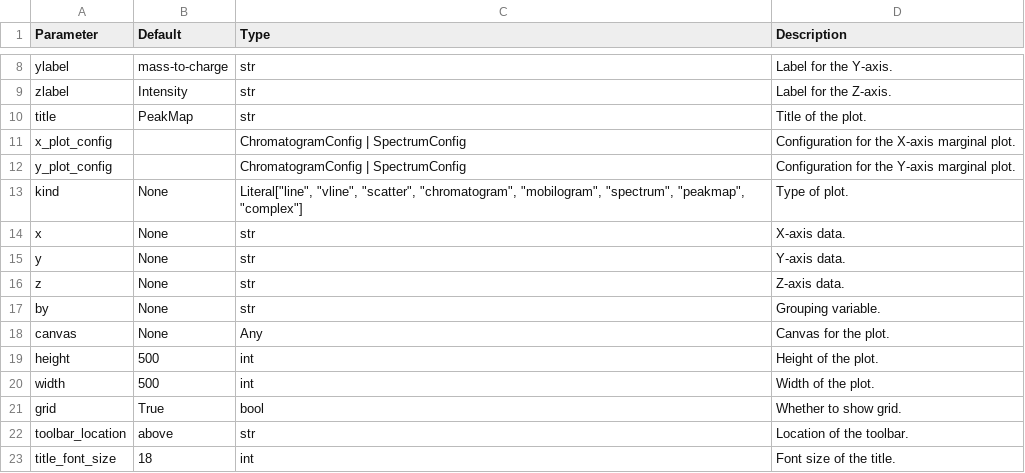
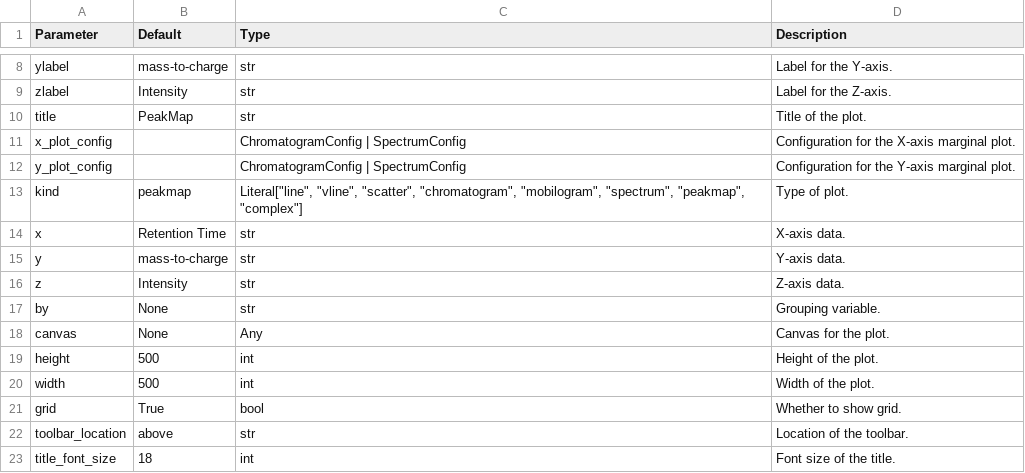
Before and after one commit to OpenMS/pyopenms_viz, a TSV file: docs/Parameters/peakMapPlot.tsv, drawn as a sheet; only a part is shown, gaps mark what is left out.

Commit message:
update the peakmap.rst and tsv file after testing the rendering of documentation

```diff
--- a/docs/Parameters/peakMapPlot.tsv
+++ b/docs/Parameters/peakMapPlot.tsv
@@ -12,6 +12,6 @@ x_plot_config		ChromatogramConfig | SpectrumConfig	Configuration for the X-axis
 y_plot_config		ChromatogramConfig | SpectrumConfig	Configuration for the Y-axis marginal plot.
-kind	None	Literal["line", "vline", "scatter", "chromatogram", "mobilogram", "spectrum", "peakmap", "complex"]	Type of plot.
-x	None	str	X-axis data.
-y	None	str	Y-axis data.
-z	None	str	Z-axis data.
+kind	"peakmap"	Literal["line", "vline", "scatter", "chromatogram", "mobilogram", "spectrum", "peakmap", "complex"]	Type of plot.
+x	"Retention Time"	str	X-axis data.
+y	"mass-to-charge"	str	Y-axis data.
+z	"Intensity"	str	Z-axis data.
 by	None	str	Grouping variable.
```
Also changed, not shown: 1 other file.
